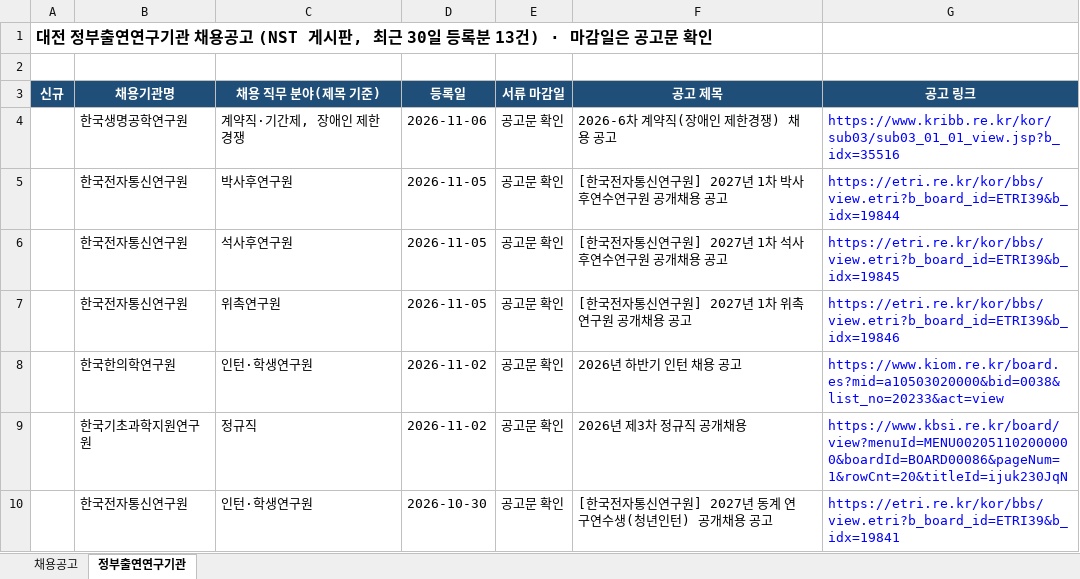
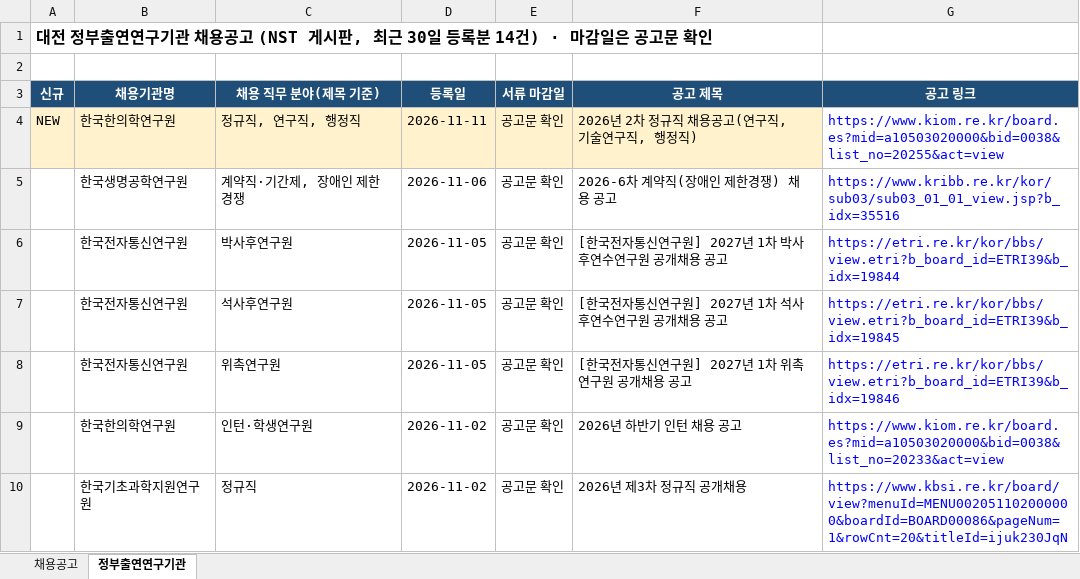
Before and after one commit to SSONG1013/daejeon-jobs, an Excel workbook: docs/대전_공공기관_채용공고.xlsx, sheet 정부출연연구기관, drawn as a sheet; only a part is shown; the shorter side is filled out with more unchanged rows; values as stored, in another font and other column widths than the file's, no borders; the diff names each change by its address in the sheet, - before the commit and + after, or states it on an @@ line.

```diff
--- a/docs/대전_공공기관_채용공고.xlsx (sheet 정부출연연구기관)
+++ b/docs/대전_공공기관_채용공고.xlsx (sheet 정부출연연구기관)
-A1 (신규): …등록분 13건) · 마…
+A1 (신규): …등록분 14건) · 마…
+row 4: NEW | 한국한의학연구원 | 정규직, 연구직, 행정직 | 2026-11-11 | 공고문 확인 | 2026년 2차 정규직 채용공고(연구직, 기술연구직, 행정직) | https://www.kiom.re.kr/board.es?mid=a10503020000&bid=0038&list_no=20255&act=view
```
Also changed, not shown: sheet 채용공고, 2 other files.
